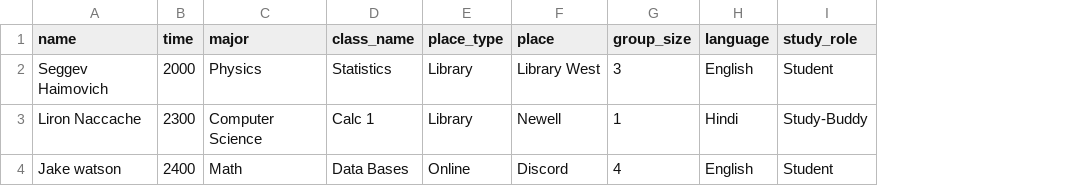
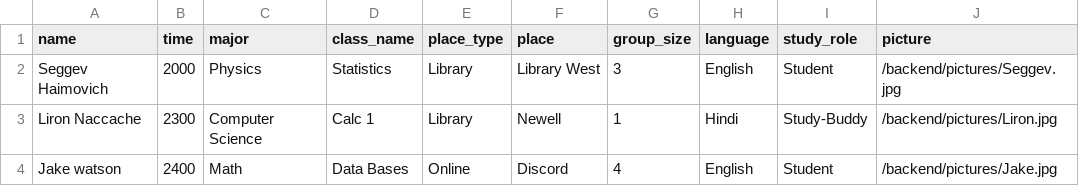
Before and after one commit to jakew54/HCI-Project, a CSV file: backend/Users.csv, drawn as a sheet; the diff names each change by its address in the sheet, - before the commit and + after, or states it on an @@ line.

Commit message:
Added pictures to the backend, added clear_filters get-button

```diff
--- a/backend/Users.csv
+++ b/backend/Users.csv
+column J (picture), rows 2-4: /backend/pictures/Seggev.jpg | /backend/pictures/Liron.jpg | /backend/pictures/Jake.jpg
```
Also changed, not shown: 5 other files.
